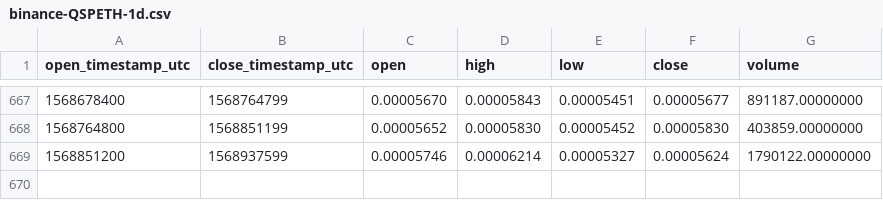
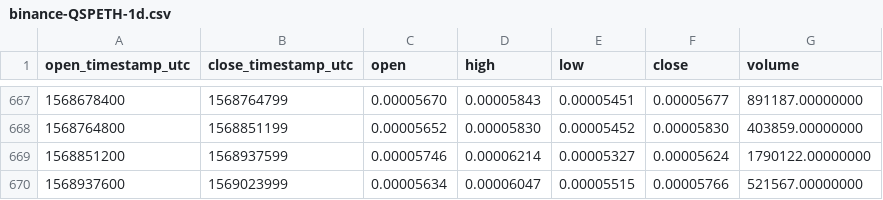
Before and after one commit to cryptobigbro/binance-QSPETH, a CSV file: binance-QSPETH-1d.csv, drawn as a sheet; only a part is shown, gaps mark what is left out.

Commit message:
Update OHLCV data.

```diff
--- a/binance-QSPETH-1d.csv
+++ b/binance-QSPETH-1d.csv
@@ -669 +669,2 @@ open_timestamp_utc,close_timestamp_utc,open,high,low,close,volume
 1568851200,1568937599,0.00005746,0.00006214,0.00005327,0.00005624,1790122.00000000
+1568937600,1569023999,0.00005634,0.00006047,0.00005515,0.00005766,521567.00000000
```
Also changed, not shown: 1 other file.
